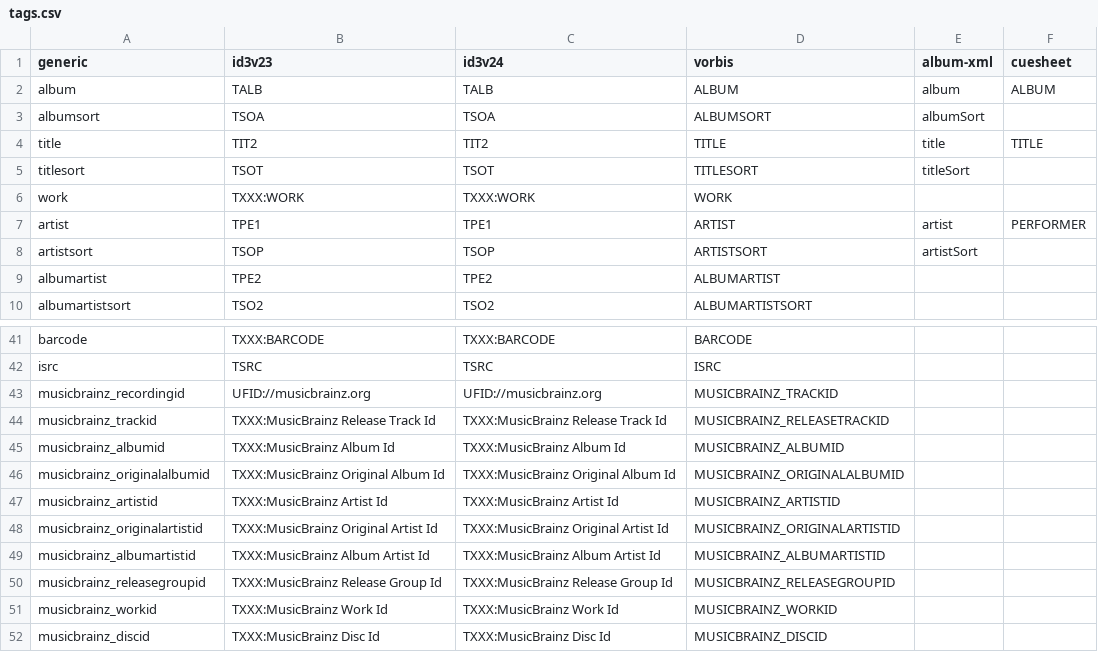
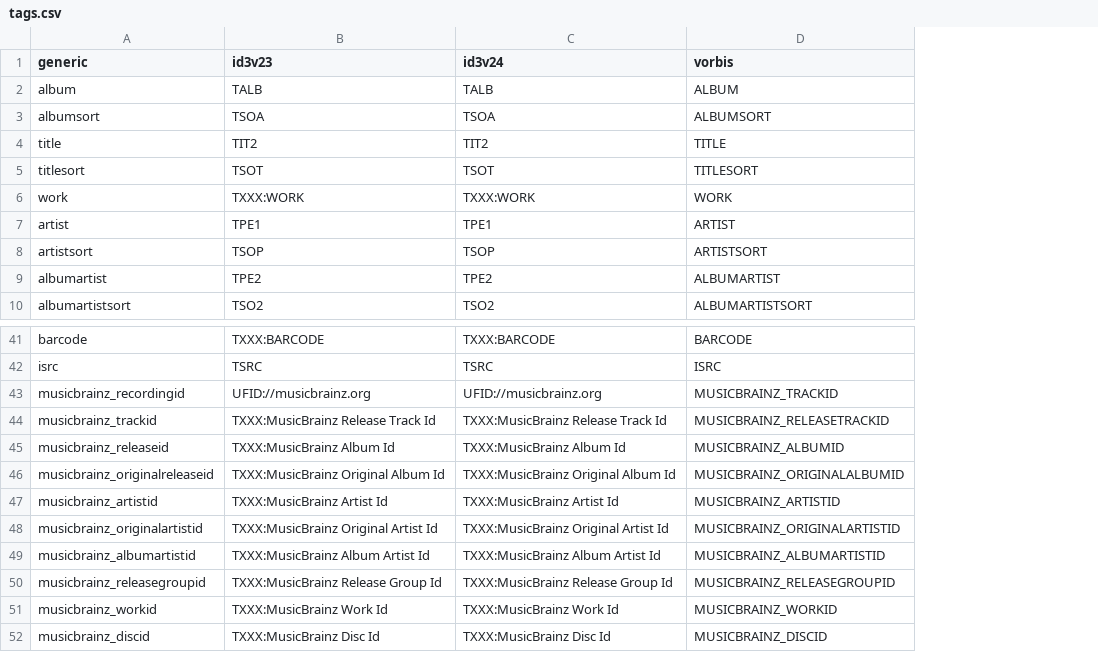
Before and after one commit to VijayEluri/mulima, a CSV file: src/main/resources/org/ajoberstar/mulima/meta/tags.csv, drawn as a sheet; only a part is shown, gaps mark what is left out; the diff names each change by its address in the sheet, - before the commit and + after, or states it on an @@ line.

```diff
--- a/src/main/resources/org/ajoberstar/mulima/meta/tags.csv
+++ b/src/main/resources/org/ajoberstar/mulima/meta/tags.csv
-column E (album-xml), rows 2-8: album | albumSort | title | titleSort |  | artist | artistSort
-column F (cuesheet), rows 2-7: ALBUM |  | TITLE |  |  | PERFORMER
-A45 (generic): musicbrainz_albumid
+A45 (generic): musicbrainz_releaseid
-A46 (generic): musicbrainz_originalalbumid
+A46 (generic): musicbrainz_originalreleaseid
```
Also changed, not shown: 25 other files.
